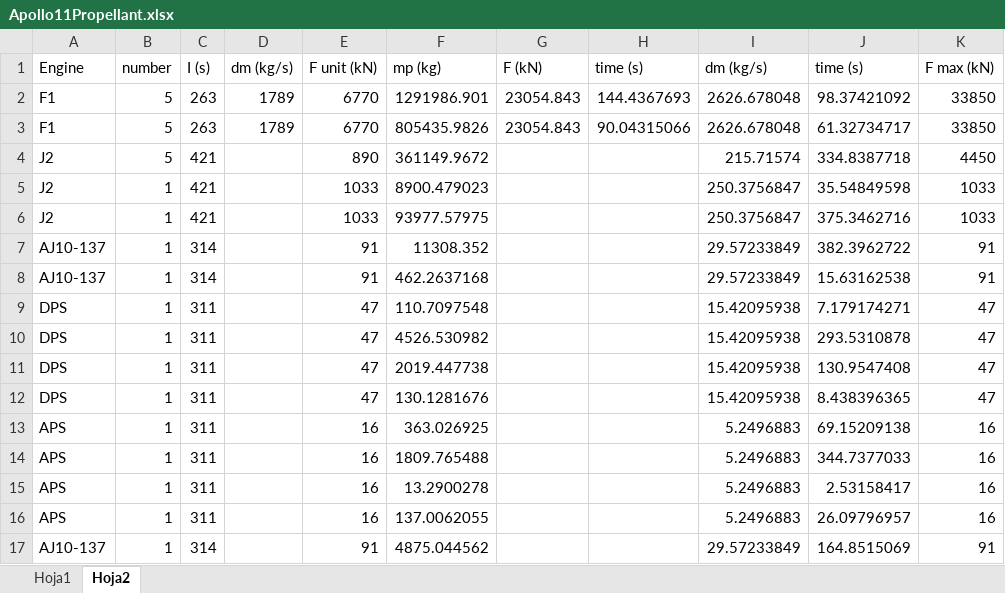
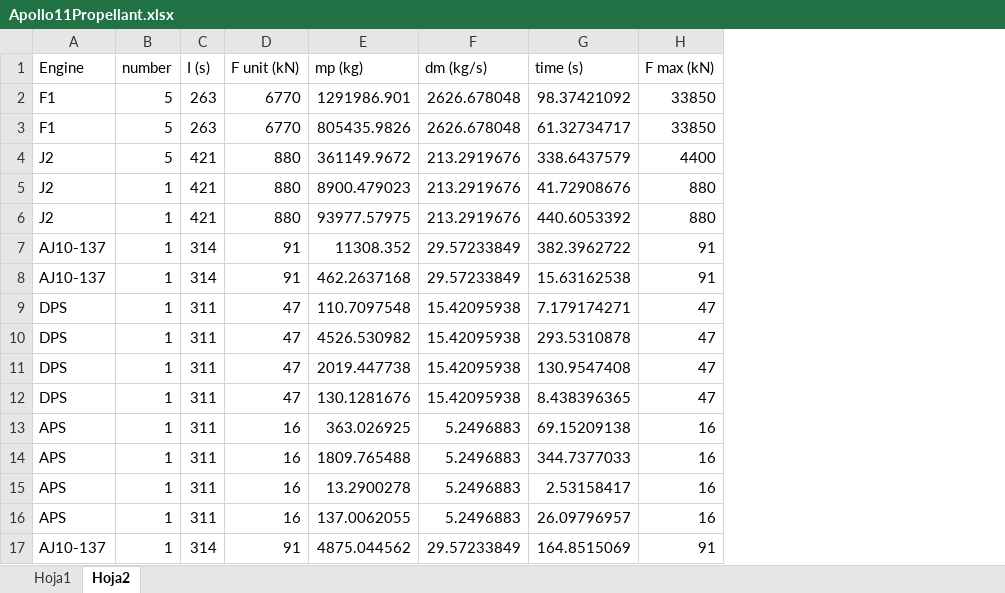
Before and after one commit to DavidFarfan/orbits, an Excel workbook: Apollo11Propellant.xlsx, sheet Hoja2, drawn as a sheet; values as stored, in another font and other column widths than the file's, no borders; removed rows and columns are numbered as before the commit, all else as after; the diff names each change by its address in the sheet, - before the commit and + after, or states it on an @@ line.

```diff
--- a/Apollo11Propellant.xlsx (sheet Hoja2)
+++ b/Apollo11Propellant.xlsx (sheet Hoja2)
-column D (dm (kg/s)), rows 2-3: 1789 | 1789
-column G (F (kN)), rows 2-3: 23054.843 | 23054.843
-column H (time (s)), rows 2-3: 144.4367693 | 90.04315066
-D4 (F unit (kN)): 890
+D4 (F unit (kN)): 880
-F4 (dm (kg/s)): 215.71574
+F4 (dm (kg/s)): 213.2919676
-G4 (time (s)): 334.8387718
+G4 (time (s)): 338.6437579
-H4 (F max (kN)): 4450
+H4 (F max (kN)): 4400
-D5:D6 (F unit (kN)): 1033
+D5:D6 (F unit (kN)): 880
-F5:F6 (dm (kg/s)): 250.3756847
+F5:F6 (dm (kg/s)): 213.2919676
-G5 (time (s)): 35.54849598
+G5 (time (s)): 41.72908676
-H5:H6 (F max (kN)): 1033
+H5:H6 (F max (kN)): 880
-G6 (time (s)): 375.3462716
+G6 (time (s)): 440.6053392
```
Also changed, not shown: sheet Hoja1, formulas that keep their value, 4 other files.
